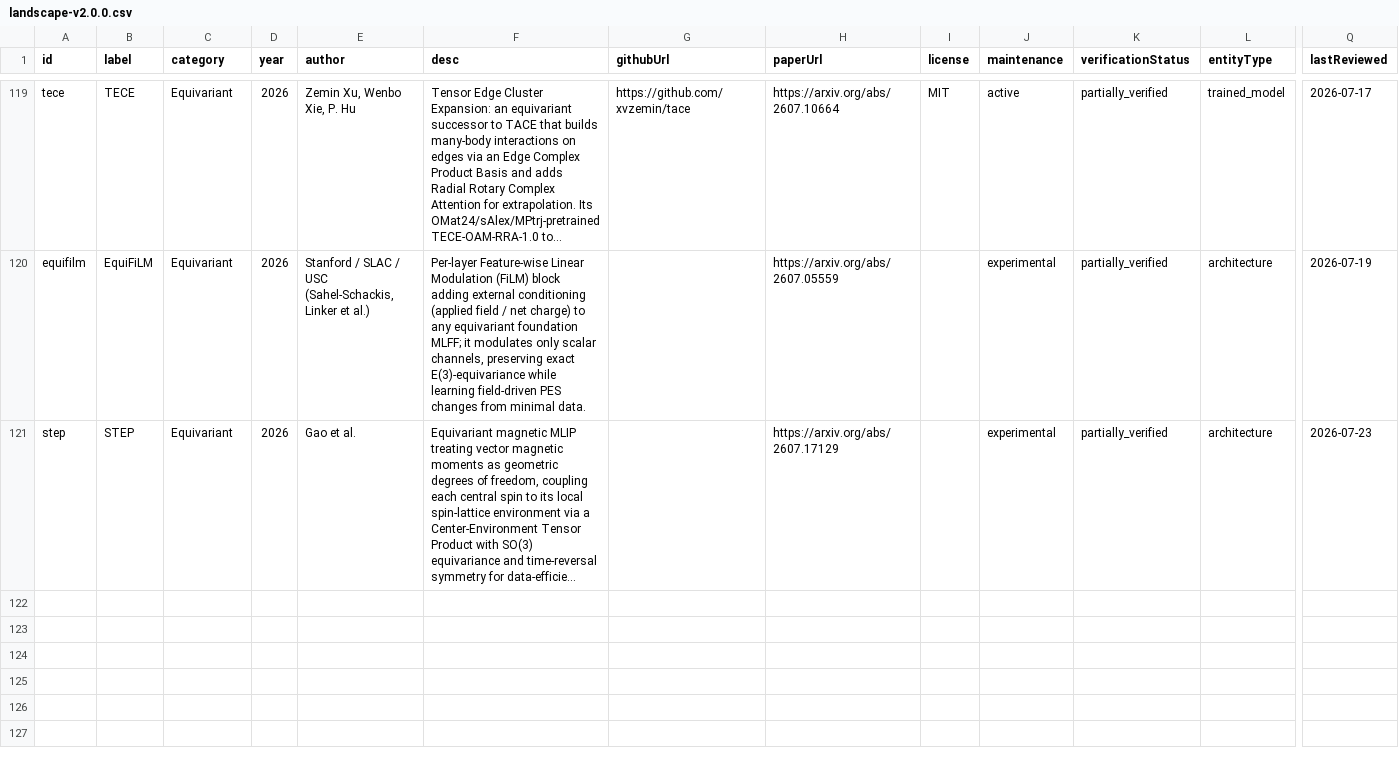
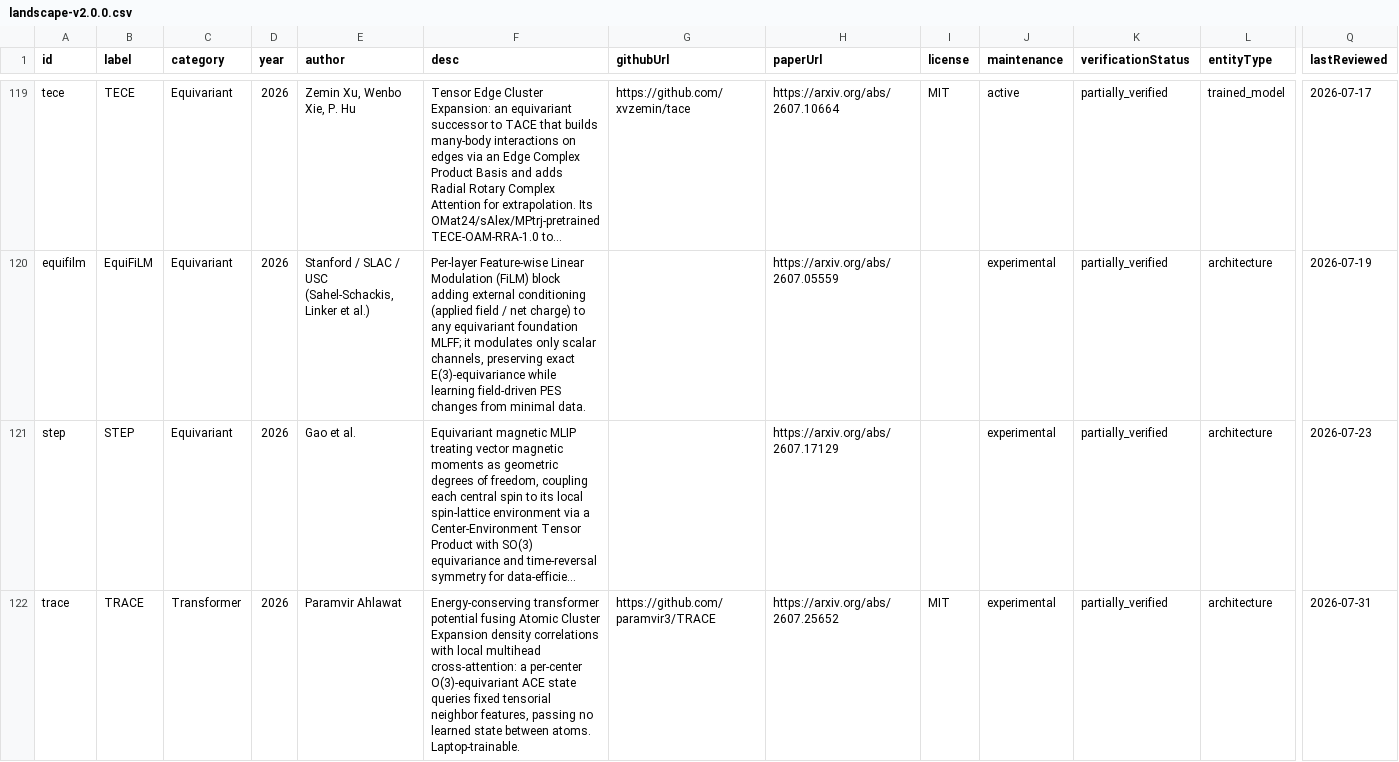
Before and after one commit to lulelaboratory/mlip-landscape, a CSV file: public/data/landscape-v2.0.0.csv, drawn as a sheet; only a part is shown, gaps mark what is left out; long unchanged cells end in …; rows hold the shown columns only; the diff names each change by its address in the sheet, - before the commit and + after, or states it on an @@ line.

```diff
--- a/public/data/landscape-v2.0.0.csv
+++ b/public/data/landscape-v2.0.0.csv
+row 122: trace | TRACE | Transformer | 2026 | Paramvir Ahlawat | Energy-conserving transformer potential fusing Atomic Cluster Expansion density correlations with local multihead cross-attention: a per-center O(3)-equivariant ACE state queries fixed tensorial neighbor features, passing no learned state between atoms. Laptop-trainable. | https://github.com/paramvir3/TRACE | https://arxiv.org/abs/2607.25652 | MIT | experimental | partially_verified | architecture | 2026-07-31
```
Also changed, not shown: 3 other files.
